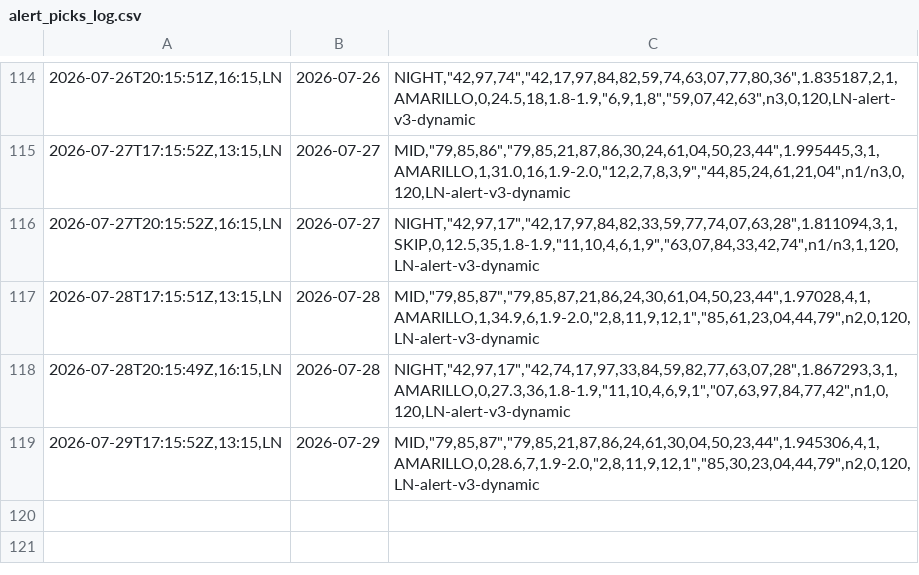
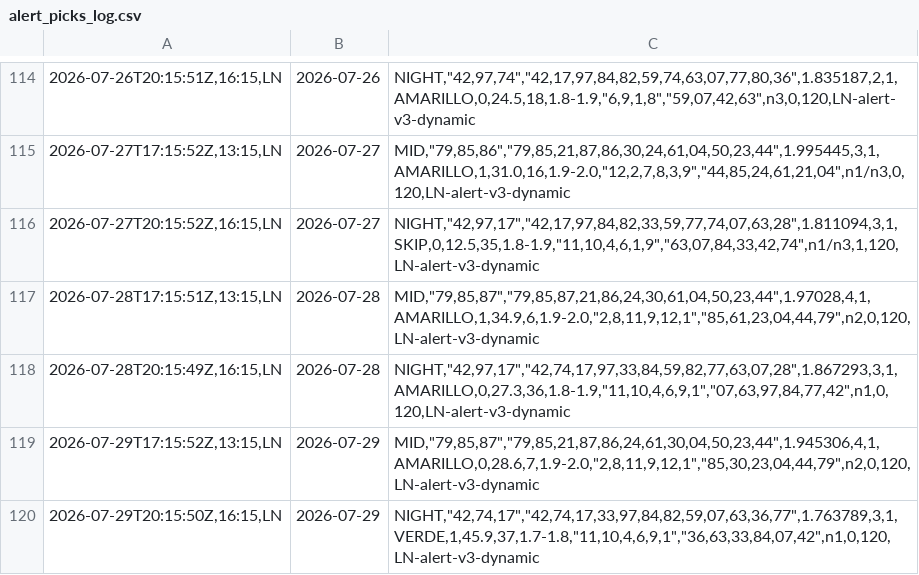
Before and after one commit to carbosota1/LOTERIA-NACIONAL-2, a CSV file: data/alert_picks_log.csv, drawn as a sheet; only a part is shown, gaps mark what is left out; the diff names each change by its address in the sheet, - before the commit and + after, or states it on an @@ line.

Commit message:
Alert update (picks/perf logs)

```diff
--- a/data/alert_picks_log.csv
+++ b/data/alert_picks_log.csv
+row 120: 2026-07-29T20:15:50Z,16:15,LN | 2026-07-29 | NIGHT,"42,74,17","42,74,17,33,97,84,82,59,07,63,36,77",1.763789,3,1,VERDE,1,45.9,37,1.7-1.8,"11,10,4,6,9,1","36,63,33,84,07,42",n1,0,120,LN-alert-v3-dynamic
```
